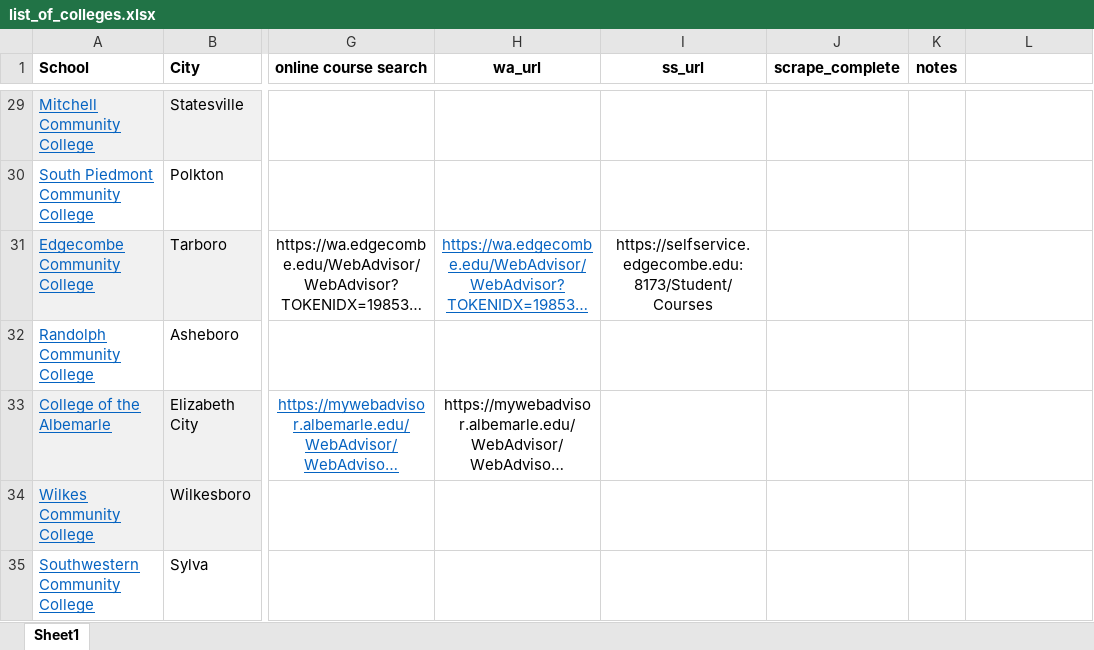
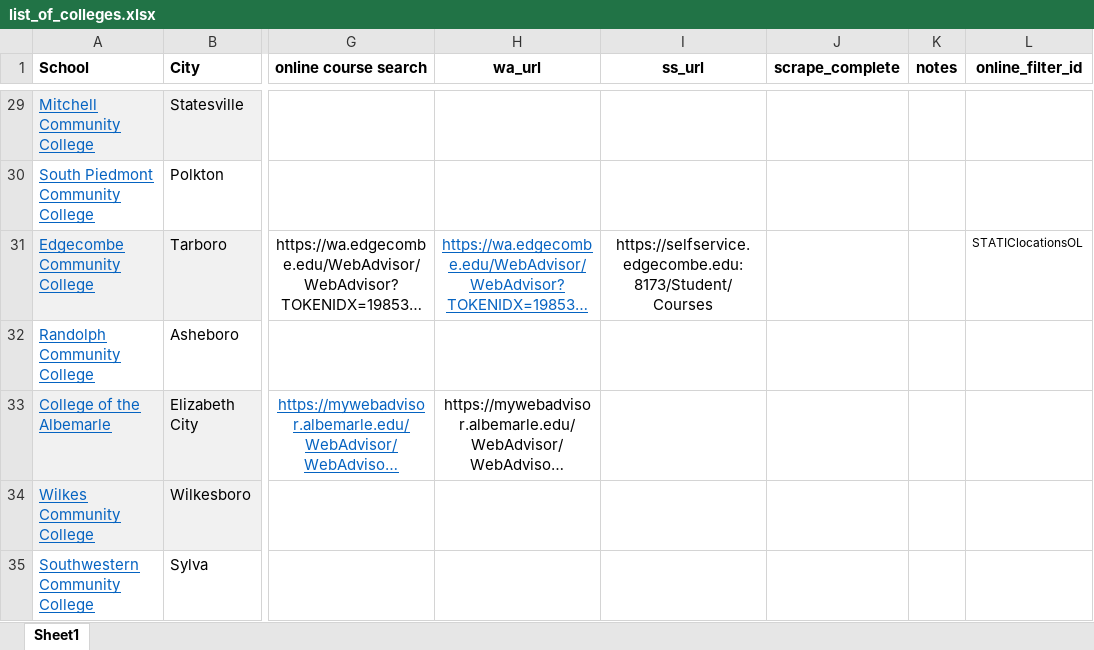
Before and after one commit to jamisonvalentine/CSC490-Capstone-Project, an Excel workbook: data/list_of_colleges.xlsx, sheet Sheet1, drawn as a sheet; only a part is shown, gaps mark what is left out; long unchanged cells end in …; values as stored, in another font and other column widths than the file's, no borders; table styles not drawn; the diff covers the shown part only; the diff names each change by its address in the sheet, - before the commit and + after, or states it on an @@ line.

```diff
--- a/data/list_of_colleges.xlsx (sheet Sheet1)
+++ b/data/list_of_colleges.xlsx (sheet Sheet1)
-L1: (empty)
+L1: online_filter_id
-L31 (online_filter_id): (empty)
+L31 (online_filter_id): STATIClocationsOL
```
Also changed, not shown: 10 edited cells and cell formats elsewhere in this sheet.
